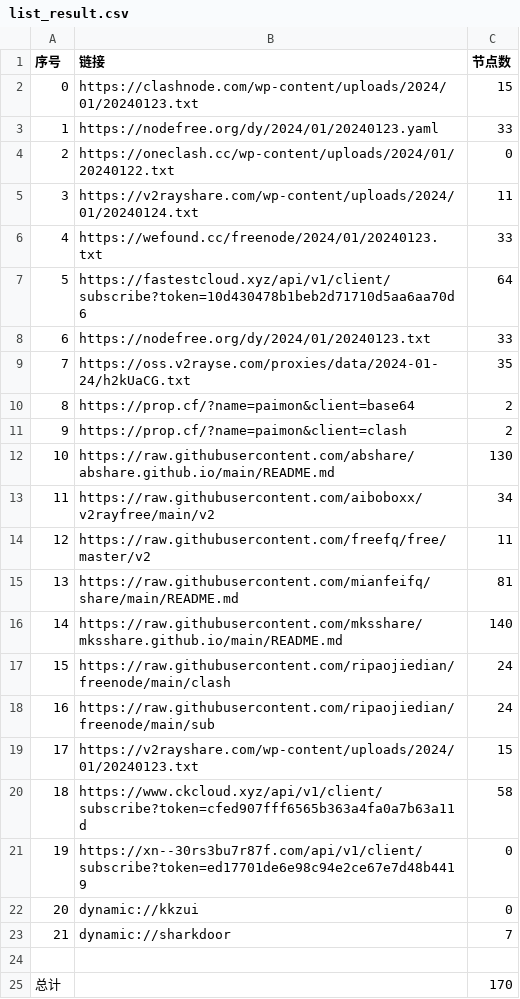
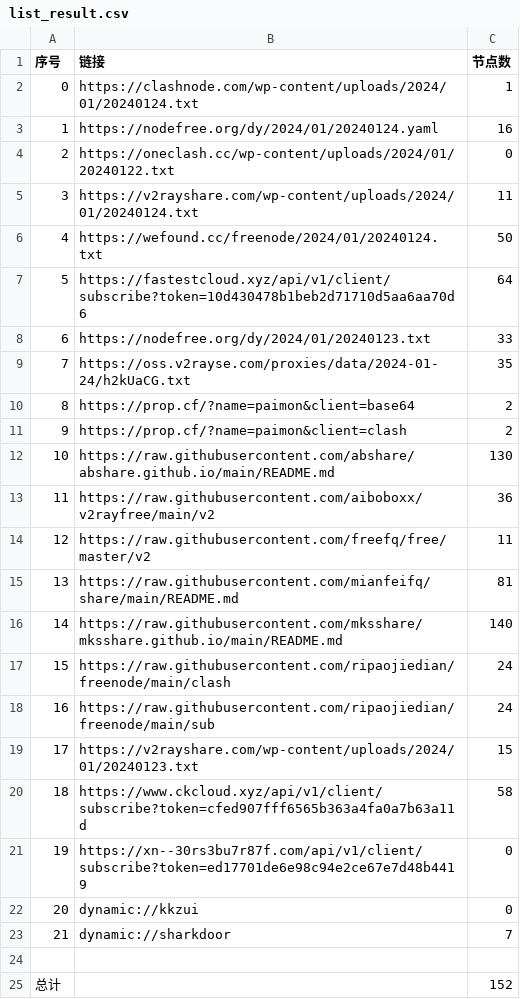
Before and after one commit to yaney01/NoMoreWalls, a CSV file: list_result.csv, drawn as a sheet.

```diff
--- a/list_result.csv
+++ b/list_result.csv
@@ -1,7 +1,7 @@
 序号,链接,节点数
-0,https://clashnode.com/wp-content/uploads/2024/01/20240123.txt,15
-1,https://nodefree.org/dy/2024/01/20240123.yaml,33
+0,https://clashnode.com/wp-content/uploads/2024/01/20240124.txt,1
+1,https://nodefree.org/dy/2024/01/20240124.yaml,16
 2,https://oneclash.cc/wp-content/uploads/2024/01/20240122.txt,0
 3,https://v2rayshare.com/wp-content/uploads/2024/01/20240124.txt,11
-4,https://wefound.cc/freenode/2024/01/20240123.txt,33
+4,https://wefound.cc/freenode/2024/01/20240124.txt,50
 5,https://fastestcloud.xyz/api/v1/client/subscribe?token=10d430478b1beb2d71710d5aa6aa70d6,64
@@ -12,3 +12,3 @@
 10,https://raw.githubusercontent.com/abshare/abshare.github.io/main/README.md,130
-11,https://raw.githubusercontent.com/aiboboxx/v2rayfree/main/v2,34
+11,https://raw.githubusercontent.com/aiboboxx/v2rayfree/main/v2,36
 12,https://raw.githubusercontent.com/freefq/free/master/v2,11
@@ -24,2 +24,2 @@
 
-总计,,170
+总计,,152
```
Also changed, not shown: 11 other files.
